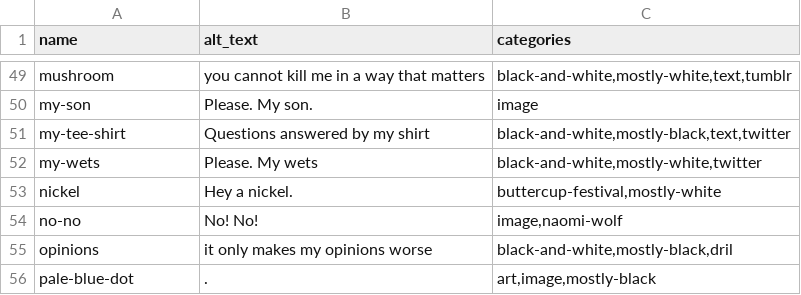
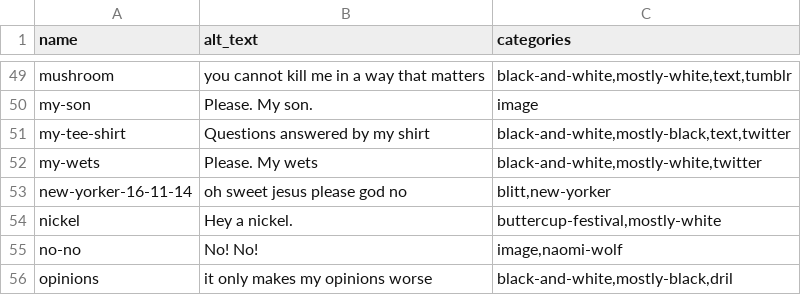
Before and after one commit to pmlandwehr/pmlandwehr.github.io, a CSV file: metadata.csv, drawn as a sheet; only a part is shown, gaps mark what is left out; the shorter side is filled out with more unchanged rows; the diff names each change by its address in the sheet, - before the commit and + after, or states it on an @@ line.

Commit message:
Add new yorker cover

```diff
--- a/metadata.csv
+++ b/metadata.csv
+row 53: new-yorker-16-11-14 | oh sweet jesus please god no | blitt,new-yorker
```
Also changed, not shown: 4 other files.
